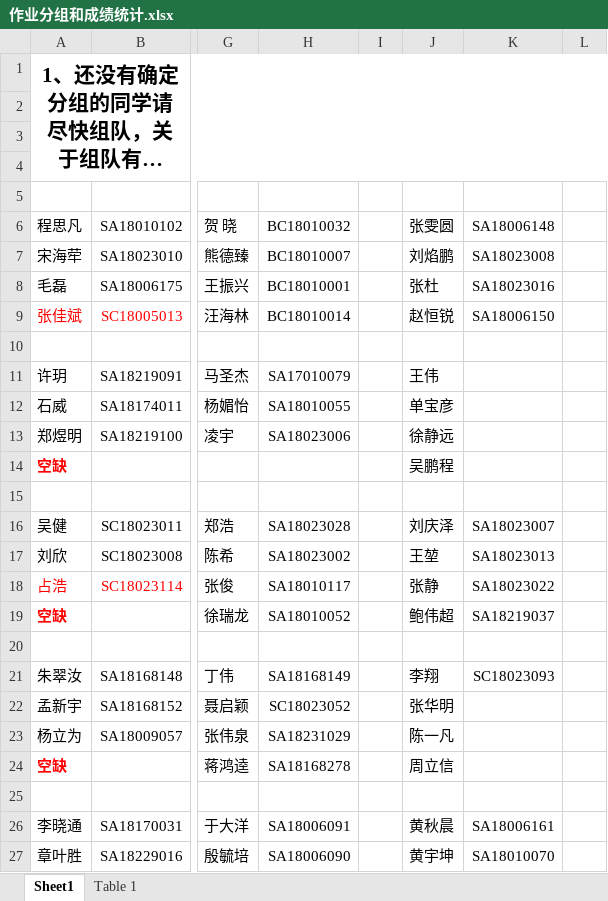
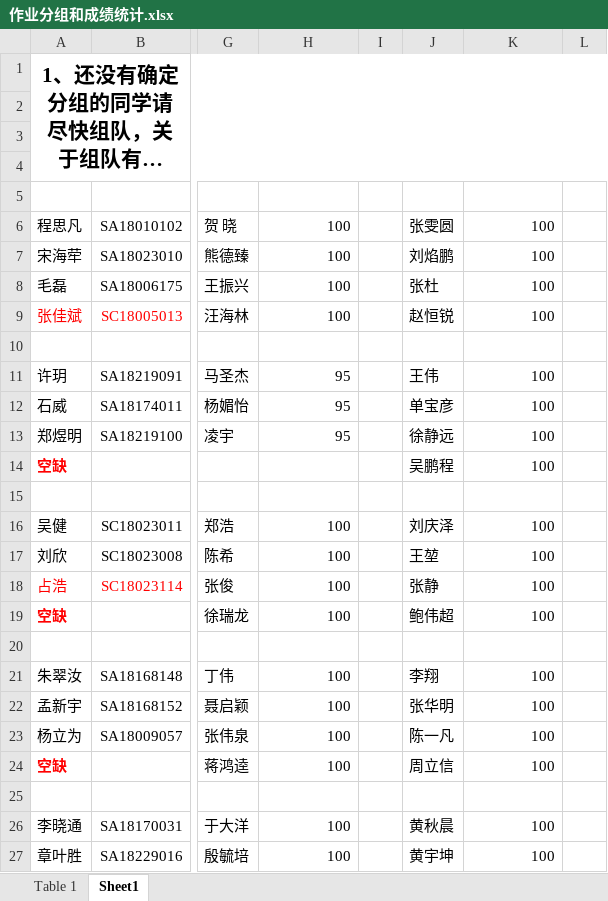
Before and after one commit to husencd/husencd.github.io, an Excel workbook: pr/作业分组和成绩统计.xlsx, sheet Sheet1, drawn as a sheet; only a part is shown, gaps mark what is left out; long unchanged cells end in …; values as stored, in another font and other column widths than the file's, no borders; the diff covers the shown part only; the diff names each change by its address in the sheet, - before the commit and + after, or states it on an @@ line.

Commit message:
update

```diff
--- a/pr/作业分组和成绩统计.xlsx (sheet Sheet1)
+++ b/pr/作业分组和成绩统计.xlsx (sheet Sheet1)
@@ sheet tab order changed: Table 1 | Sheet1 @@
-H6: BC18010032
+H6: 100
-K6: SA18006148
+K6: 100
-H7: BC18010007
+H7: 100
-K7: SA18023008
+K7: 100
-H8: BC18010001
+H8: 100
-K8: SA18023016
+K8: 100
-H9: BC18010014
+H9: 100
-K9: SA18006150
+K9: 100
-H11: SA17010079
+H11: 95
-K11:K14: (empty)
+K11:K14: 100
-H12: SA18010055
+H12: 95
-H13: SA18023006
+H13: 95
-H16: SA18023028
+H16: 100
-K16: SA18023007
+K16: 100
-H17: SA18023002
+H17: 100
-K17: SA18023013
+K17: 100
-H18: SA18010117
+H18: 100
-K18: SA18023022
+K18: 100
-H19: SA18010052
+H19: 100
-K19: SA18219037
+K19: 100
-H21: SA18168149
+H21: 100
-K21: SC18023093
+K21: 100
-H22: SC18023052
+H22: 100
-K22:K24: (empty)
+K22:K24: 100
-H23: SA18231029
+H23: 100
-H24: SA18168278
+H24: 100
-H26: SA18006091
+H26: 100
-K26: SA18006161
+K26: 100
-H27: SA18006090
+H27: 100
-K27: SA18010070
+K27: 100
```
Also changed, not shown: 12 edited cells and cell formats elsewhere in this sheet, sheet Table 1.
